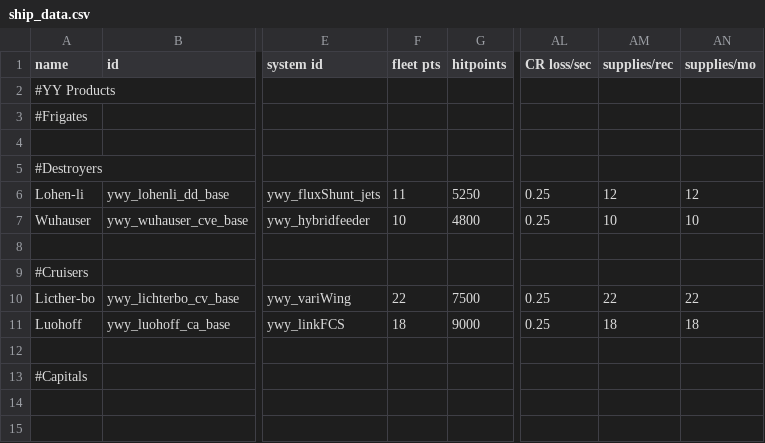
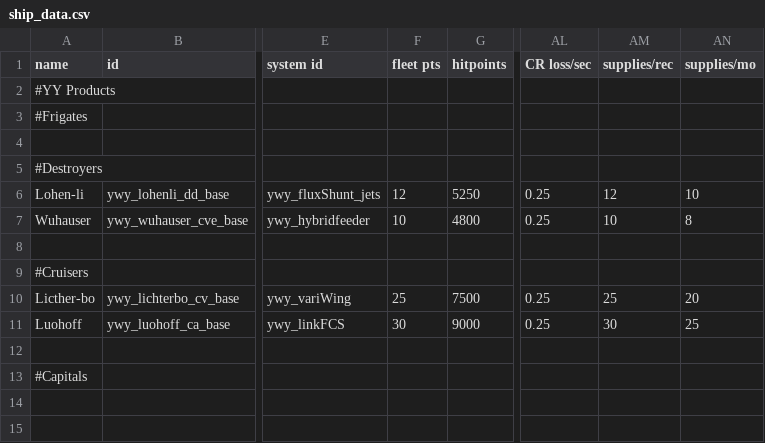
Before and after one commit to Clueless-Foolish-Surveyor/Yoshgramm-wen-Yard, a CSV file: data/hulls/ship_data.csv, drawn as a sheet; only a part is shown, gaps mark what is left out; the diff names each change by its address in the sheet, - before the commit and + after, or states it on an @@ line.

```diff
--- a/data/hulls/ship_data.csv
+++ b/data/hulls/ship_data.csv
-F6 (fleet pts): 11
+F6 (fleet pts): 12
-AN6 (supplies/mo): 12
+AN6 (supplies/mo): 10
-AN7 (supplies/mo): 10
+AN7 (supplies/mo): 8
-F10 (fleet pts): 22
+F10 (fleet pts): 25
-AM10 (supplies/rec): 22
+AM10 (supplies/rec): 25
-AN10 (supplies/mo): 22
+AN10 (supplies/mo): 20
-F11 (fleet pts): 18
+F11 (fleet pts): 30
-AM11 (supplies/rec): 18
+AM11 (supplies/rec): 30
-AN11 (supplies/mo): 18
+AN11 (supplies/mo): 25
```
Also changed, not shown: data/weapons/weapon_data.csv, 1 other file.
